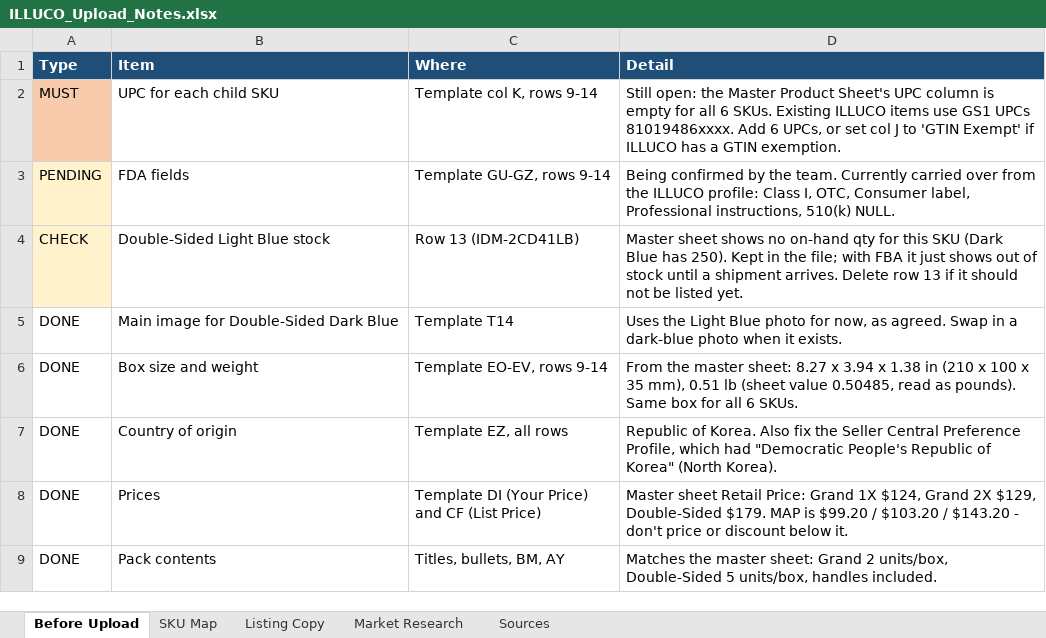
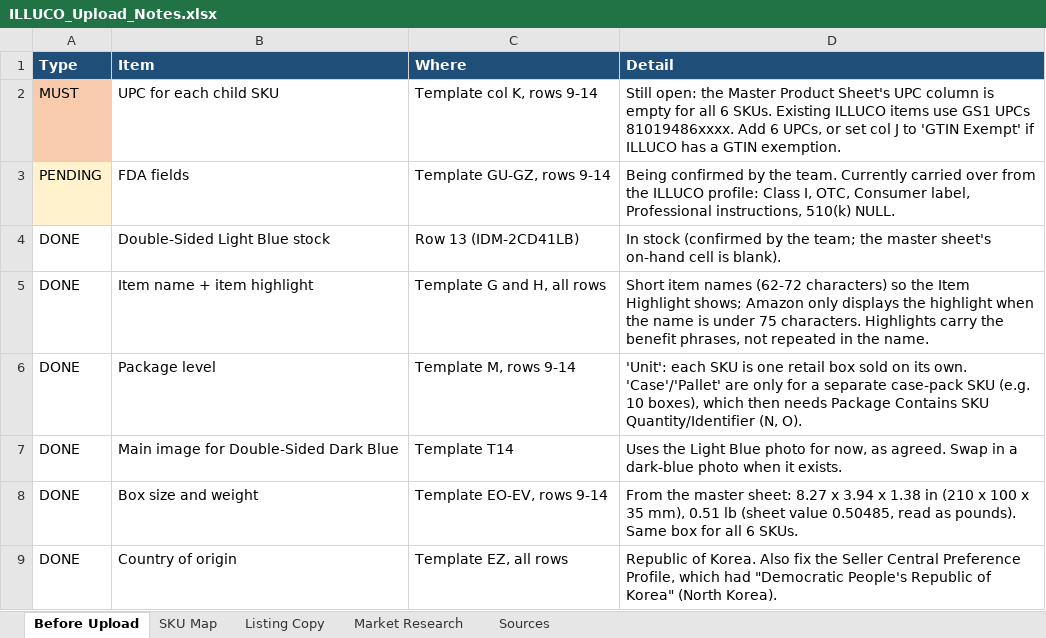
Before and after one commit to ck92-commits/giantsteps-key-benchmark, an Excel workbook: CRL DOC/ILLUCO/ILLUCO_Upload_Notes.xlsx, sheet Before Upload, drawn as a sheet; only a part is shown; the shorter side is filled out with more unchanged rows; values as stored, in another font and other column widths than the file's, no borders; the diff names each change by its address in the sheet, - before the commit and + after, or states it on an @@ line.

```diff
--- a/CRL DOC/ILLUCO/ILLUCO_Upload_Notes.xlsx (sheet Before Upload)
+++ b/CRL DOC/ILLUCO/ILLUCO_Upload_Notes.xlsx (sheet Before Upload)
-A4 (Type): CHECK
+A4 (Type): DONE
-A4 fill: #FFF2CC
+A4 fill: none
-D4 (Detail): Master sheet shows no on-hand qty for this SKU (Dark Blue has 250). Kept in the file; with FBA it just shows out of stock until a shipment arrives. Delete row 13 if it should not be listed yet.
+D4 (Detail): In stock (confirmed by the team; the master sheet's on-hand cell is blank).
+row 5: DONE | Item name + item highlight | Template G and H, all rows | Short item names (62-72 characters) so the Item Highlight shows; Amazon only displays the highlight when the name is under 75 characters. Highlights carry the benefit phrases, not repeated in the name.
+row 6: DONE | Package level | Template M, rows 9-14 | 'Unit': each SKU is one retail box sold on its own. 'Case'/'Pallet' are only for a separate case-pack SKU (e.g. 10 boxes), which then needs Package Contains SKU Quantity/Identifier (N, O).
```
Also changed, not shown: sheet Listing Copy, sheet SKU Map, 1 other file.
